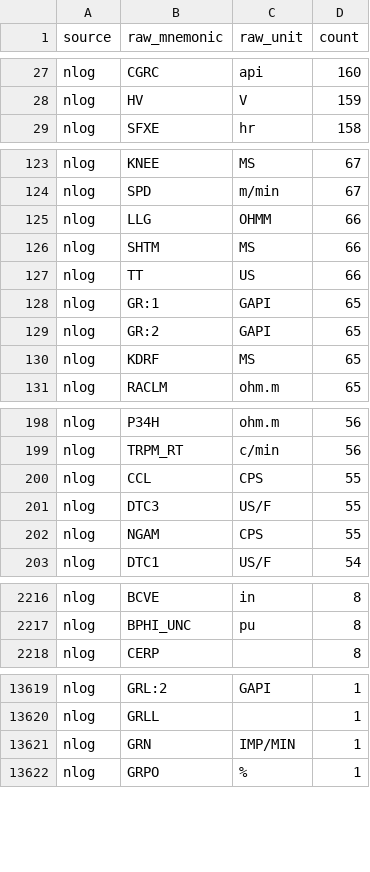
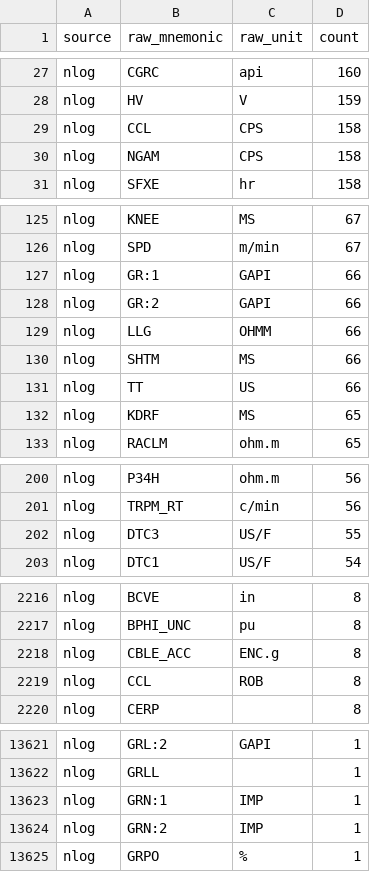
Before and after one commit to Ammar12Falah/LithoGPT-2, a CSV file: reports/nlog_unmapped_mnemonics.csv, drawn as a sheet; only a part is shown, gaps mark what is left out; the diff covers the shown part only.

```diff
--- a/reports/nlog_unmapped_mnemonics.csv
+++ b/reports/nlog_unmapped_mnemonics.csv
@@ -28,2 +28,4 @@ nlog,CGRC,api,160
 nlog,HV,V,159
+nlog,CCL,CPS,158
+nlog,NGAM,CPS,158
 nlog,SFXE,hr,158
@@ -124,2 +126,4 @@ nlog,KNEE,MS,67
 nlog,SPD,m/min,67
+nlog,GR:1,GAPI,66
+nlog,GR:2,GAPI,66
 nlog,LLG,OHMM,66
@@ -127,4 +131,2 @@ nlog,SHTM,MS,66
 nlog,TT,US,66
-nlog,GR:1,GAPI,65
-nlog,GR:2,GAPI,65
 nlog,KDRF,MS,65
@@ -199,5 +201,3 @@ nlog,P34H,ohm.m,56
 nlog,TRPM_RT,c/min,56
-nlog,CCL,CPS,55
 nlog,DTC3,US/F,55
-nlog,NGAM,CPS,55
 nlog,DTC1,US/F,54
@@ -2217,2 +2217,4 @@ nlog,BCVE,in,8
 nlog,BPHI_UNC,pu,8
+nlog,CBLE_ACC,ENC.g,8
+nlog,CCL,ROB,8
 nlog,CERP,,8
@@ -13620,3 +13622,4 @@ nlog,GRL:2,GAPI,1
 nlog,GRLL,,1
-nlog,GRN,IMP/MIN,1
+nlog,GRN:1,IMP,1
+nlog,GRN:2,IMP,1
 nlog,GRPO,%,1
```
Also changed, not shown: 11 added rows, 12 removed rows and 1 edited cell elsewhere in this file, reports/nlog_coverage.csv, 2 other files.
